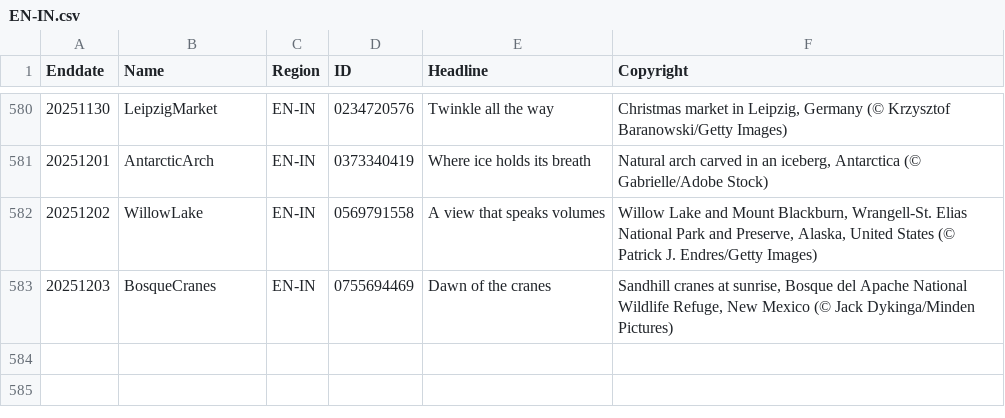
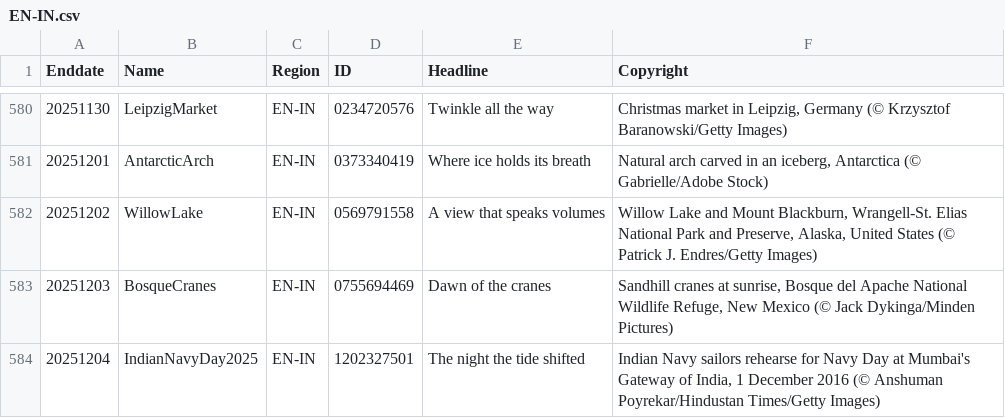
Before and after one commit to taumasyang/imageArchive, a CSV file: metadata/EN-IN.csv, drawn as a sheet; only a part is shown, gaps mark what is left out; the diff names each change by its address in the sheet, - before the commit and + after, or states it on an @@ line.

```diff
--- a/metadata/EN-IN.csv
+++ b/metadata/EN-IN.csv
+row 584: 20251204 | IndianNavyDay2025 | EN-IN | 1202327501 | The night the tide shifted | Indian Navy sailors rehearse for Navy Day at Mumbai's Gateway of India, 1 December 2016 (© Anshuman Poyrekar/Hindustan Times/Getty Images)
```
Also changed, not shown: metadata/EN-US.csv, metadata/ES-ES.csv, 10 other files.
